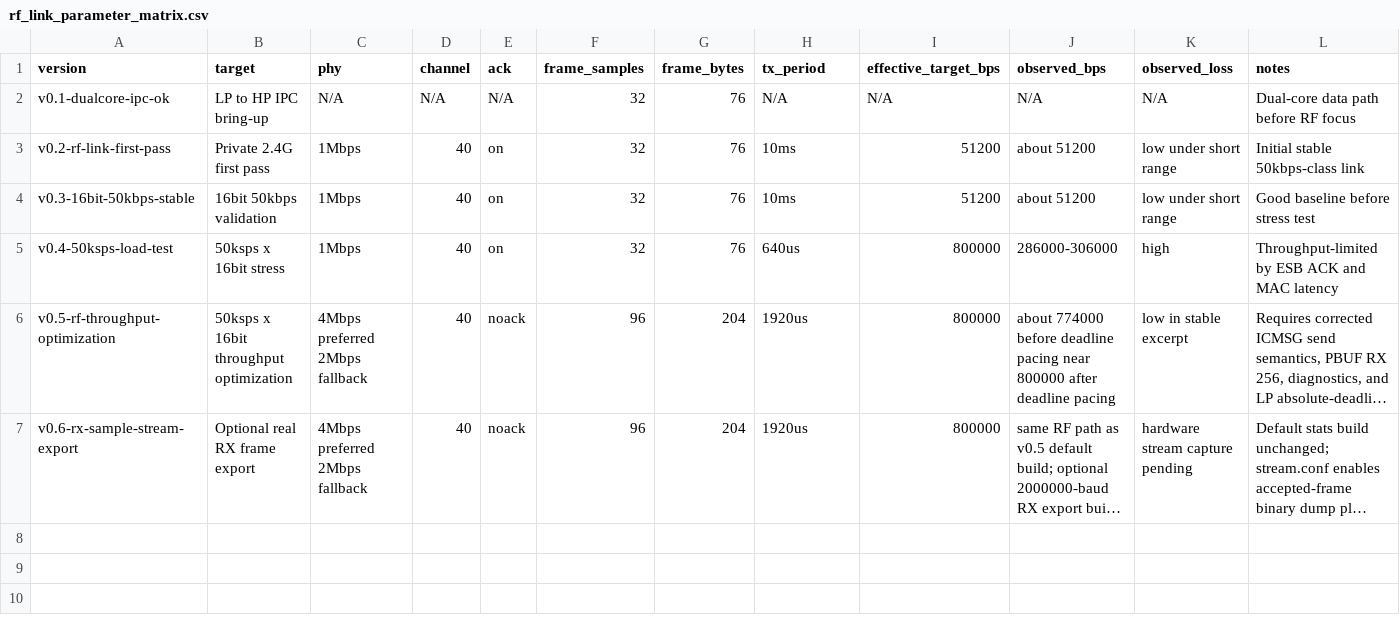
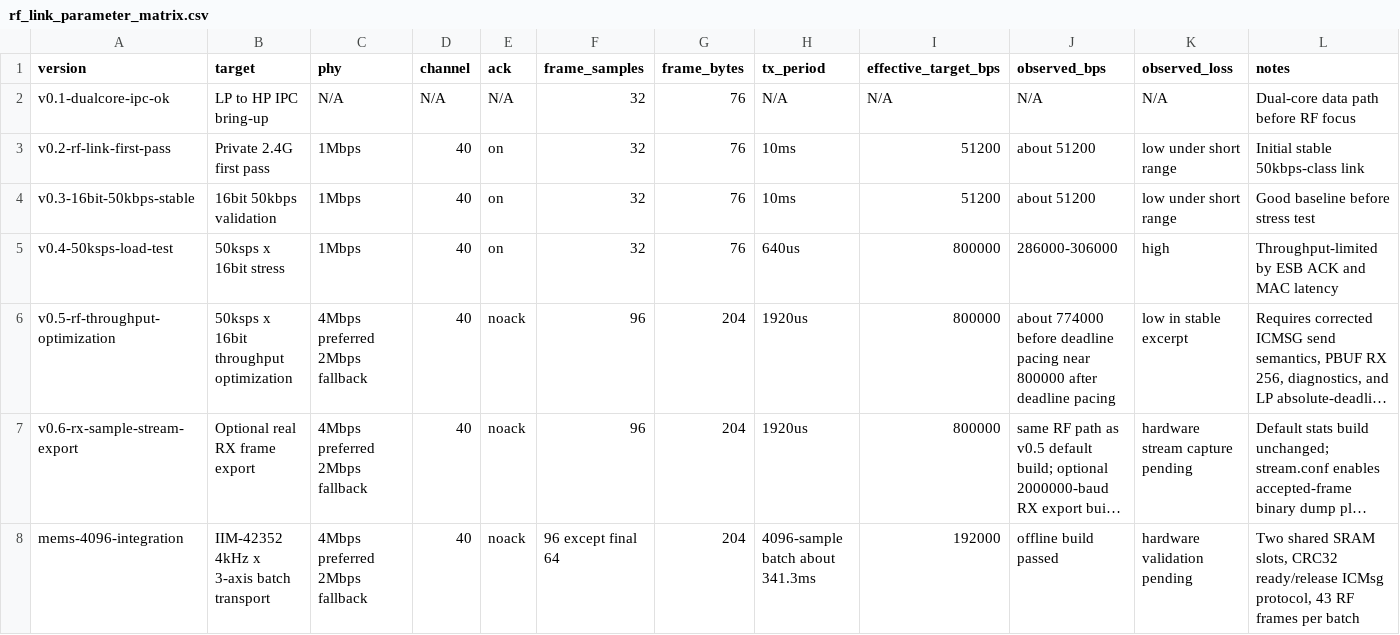
Before and after one commit to YoungsenseSong/nRF54L15-2.4G, a CSV file: applications/rf_link_parameter_matrix.csv, drawn as a sheet; long unchanged cells end in …; the diff names each change by its address in the sheet, - before the commit and + after, or states it on an @@ line.

```diff
--- a/applications/rf_link_parameter_matrix.csv
+++ b/applications/rf_link_parameter_matrix.csv
+row 8: mems-4096-integration | IIM-42352 4kHz x 3-axis batch transport | 4Mbps preferred 2Mbps fallback | 40 | noack | 96 except final 64 | 204 | 4096-sample batch about 341.3ms | 192000 | offline build passed | hardware validation pending | Two shared SRAM slots, CRC32 ready/release ICMsg protocol, 43 RF frames per batch
```
Also changed, not shown: 38 other files.
